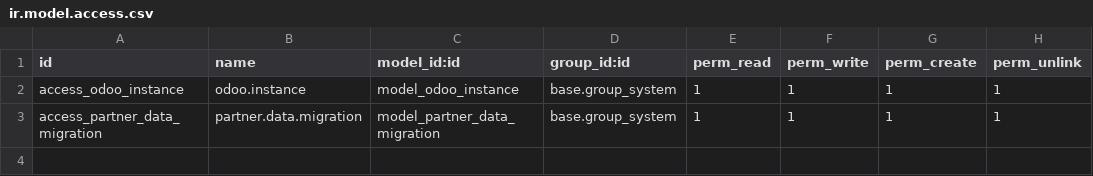
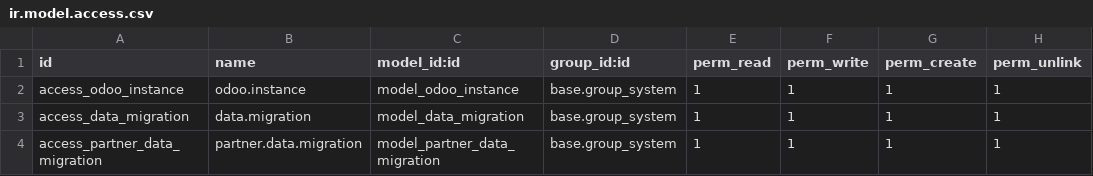
Before and after one commit to qrtl/sst-custom, a CSV file: data_migration/security/ir.model.access.csv, drawn as a sheet.

```diff
--- a/data_migration/security/ir.model.access.csv
+++ b/data_migration/security/ir.model.access.csv
@@ -2,2 +2,3 @@ id,name,model_id:id,group_id:id,perm_read,perm_write,perm_create,perm_unlink
 access_odoo_instance,odoo.instance,model_odoo_instance,base.group_system,1,1,1,1
+access_data_migration,data.migration,model_data_migration,base.group_system,1,1,1,1
 access_partner_data_migration,partner.data.migration,model_partner_data_migration,base.group_system,1,1,1,1
```
Also changed, not shown: 14 other files.
